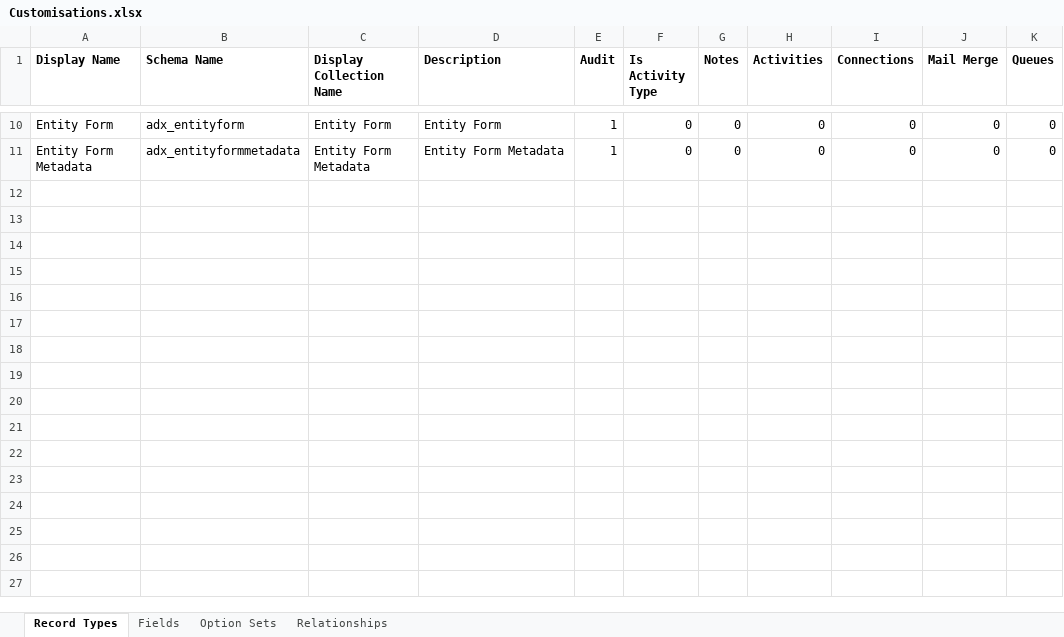
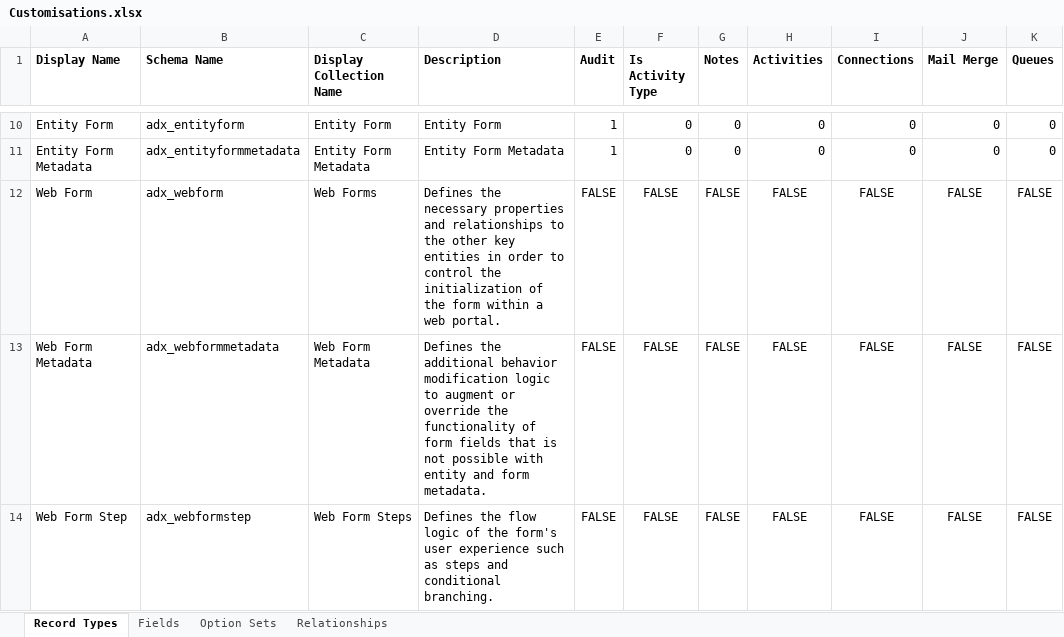
Before and after one commit to josephmcmac/JM-Dataverse-Toolbelt, an Excel workbook: SolutionItems/Customisations.xlsx, sheet Record Types, drawn as a sheet; only a part is shown, gaps mark what is left out; values as stored, in another font and other column widths than the file's, no borders; the diff names each change by its address in the sheet, - before the commit and + after, or states it on an @@ line.

Commit message:
Added web form metadata to type configs

```diff
--- a/SolutionItems/Customisations.xlsx (sheet Record Types)
+++ b/SolutionItems/Customisations.xlsx (sheet Record Types)
+row 12: Web Form | adx_webform | Web Forms | Defines the necessary properties and relationships to the other key entities in order to control the initialization of the form within a web portal. | FALSE | FALSE | FALSE | FALSE | FALSE | FALSE | FALSE
+row 13: Web Form Metadata | adx_webformmetadata | Web Form Metadata | Defines the additional behavior modification logic to augment or override the functionality of form fields that is not possible with entity and form metadata. | FALSE | FALSE | FALSE | FALSE | FALSE | FALSE | FALSE
+row 14: Web Form Step | adx_webformstep | Web Form Steps | Defines the flow logic of the form's user experience such as steps and conditional branching. | FALSE | FALSE | FALSE | FALSE | FALSE | FALSE | FALSE
```
Also changed, not shown: sheet Fields, sheet Option Sets, 4 other files.
